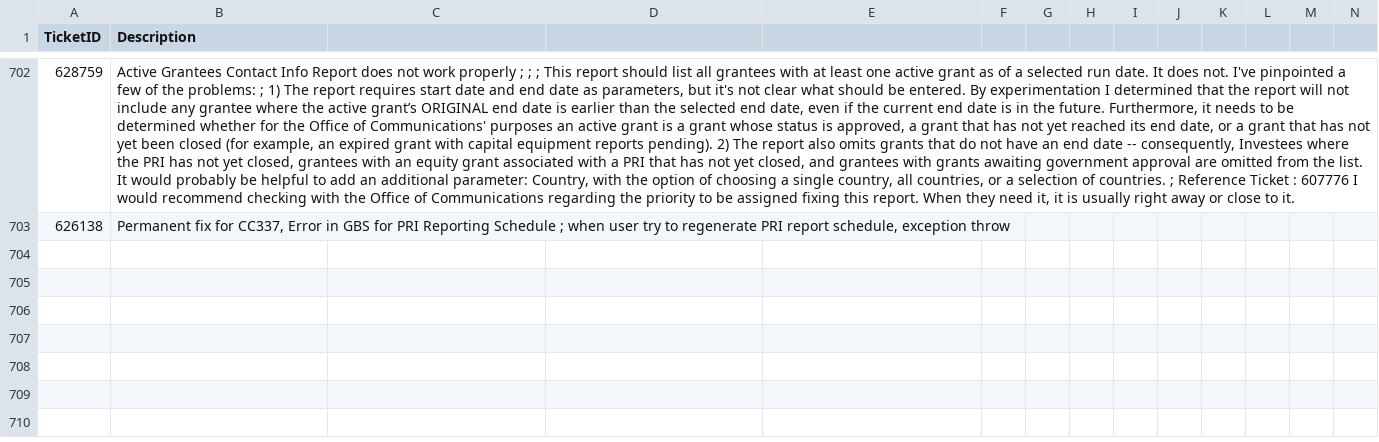
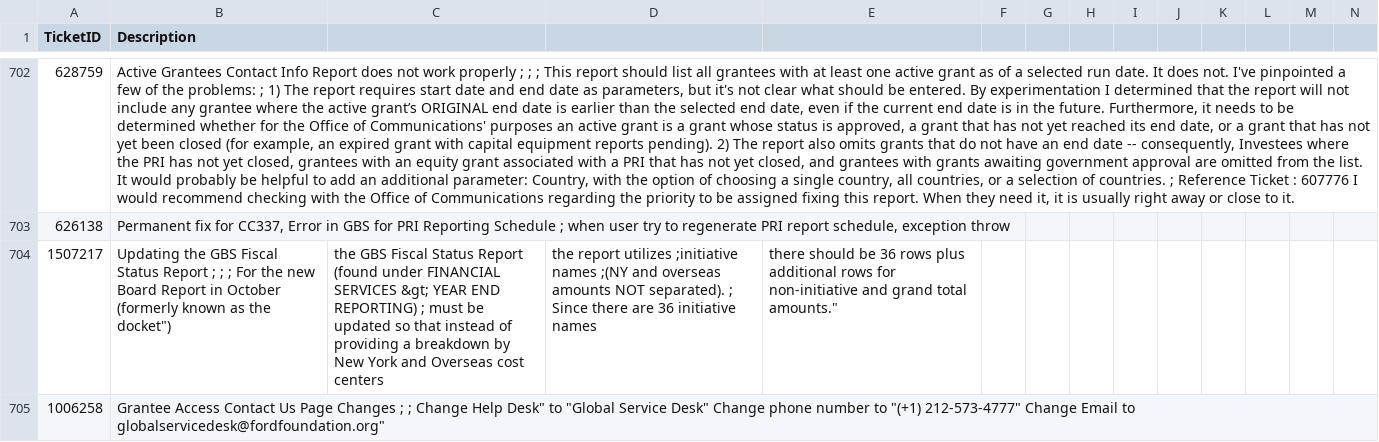
Before and after one commit to hycinix/Ford-Code, a CSV file: mWatch/Pull Data/Incident/descriptions.csv, drawn as a sheet; only a part is shown, gaps mark what is left out; rows hold the shown columns only; the diff names each change by its address in the sheet, - before the commit and + after, or states it on an @@ line.

Commit message:
mWatch Pull Now Gets CCL#
Updated database info for CCL#

```diff
--- a/mWatch/Pull Data/Incident/descriptions.csv
+++ b/mWatch/Pull Data/Incident/descriptions.csv
+row 704: 1507217 | Updating the GBS Fiscal Status Report ; ; ; For the new Board Report in October (formerly known as the docket") | the GBS Fiscal Status Report (found under FINANCIAL SERVICES &gt; YEAR END REPORTING) ; must be updated so that instead of providing a breakdown by New York and Overseas cost centers | the report utilizes ;initiative names ;(NY and overseas amounts NOT separated). ; Since there are 36 initiative names | there should be 36 rows plus additional rows for non-initiative and grand total amounts."
+row 705: 1006258 | Grantee Access Contact Us Page Changes ; ; Change Help Desk" to "Global Service Desk" Change phone number to "(+1) 212-573-4777" Change Email to globalservicedesk@fordfoundation.org"
```
Also changed, not shown: mWatch/Pull Data/Incident/George_Report.csv, 4 other files.
